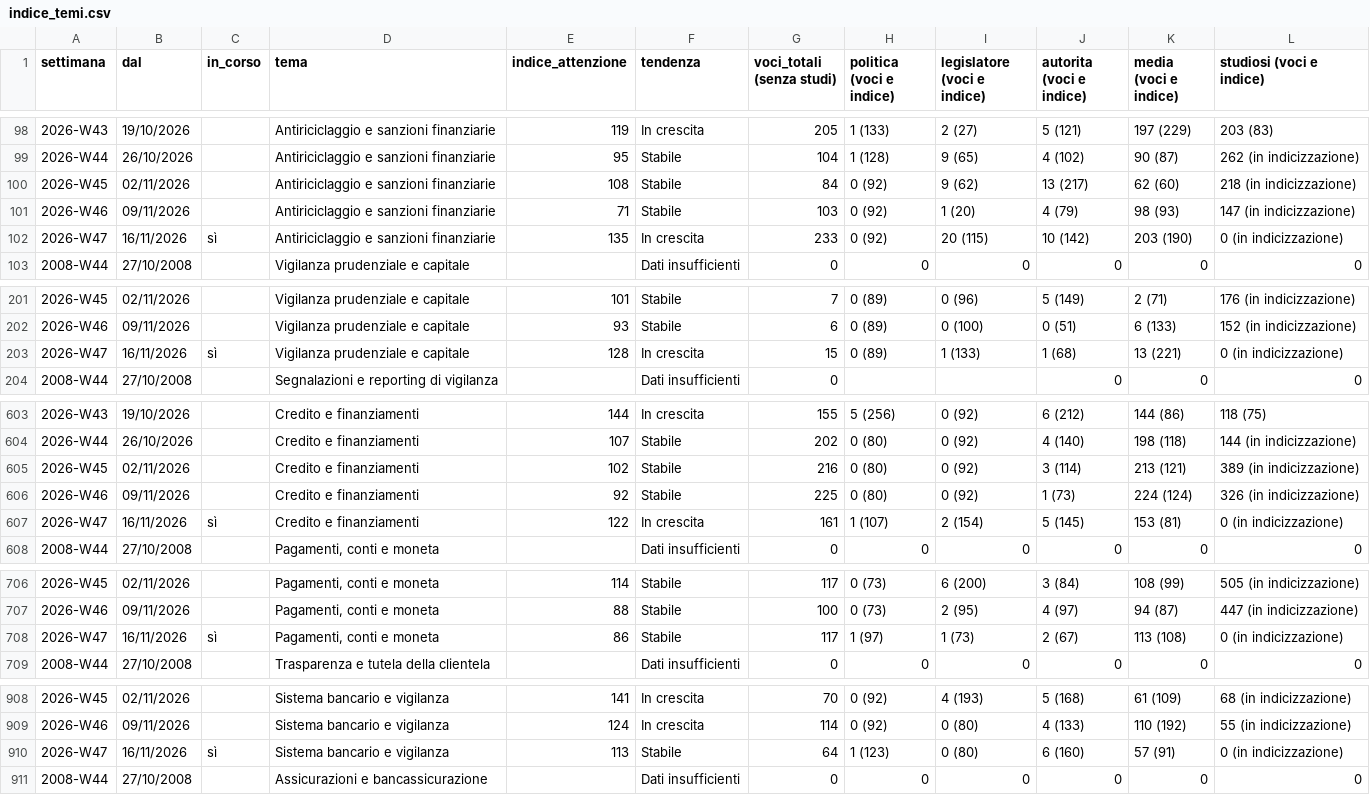
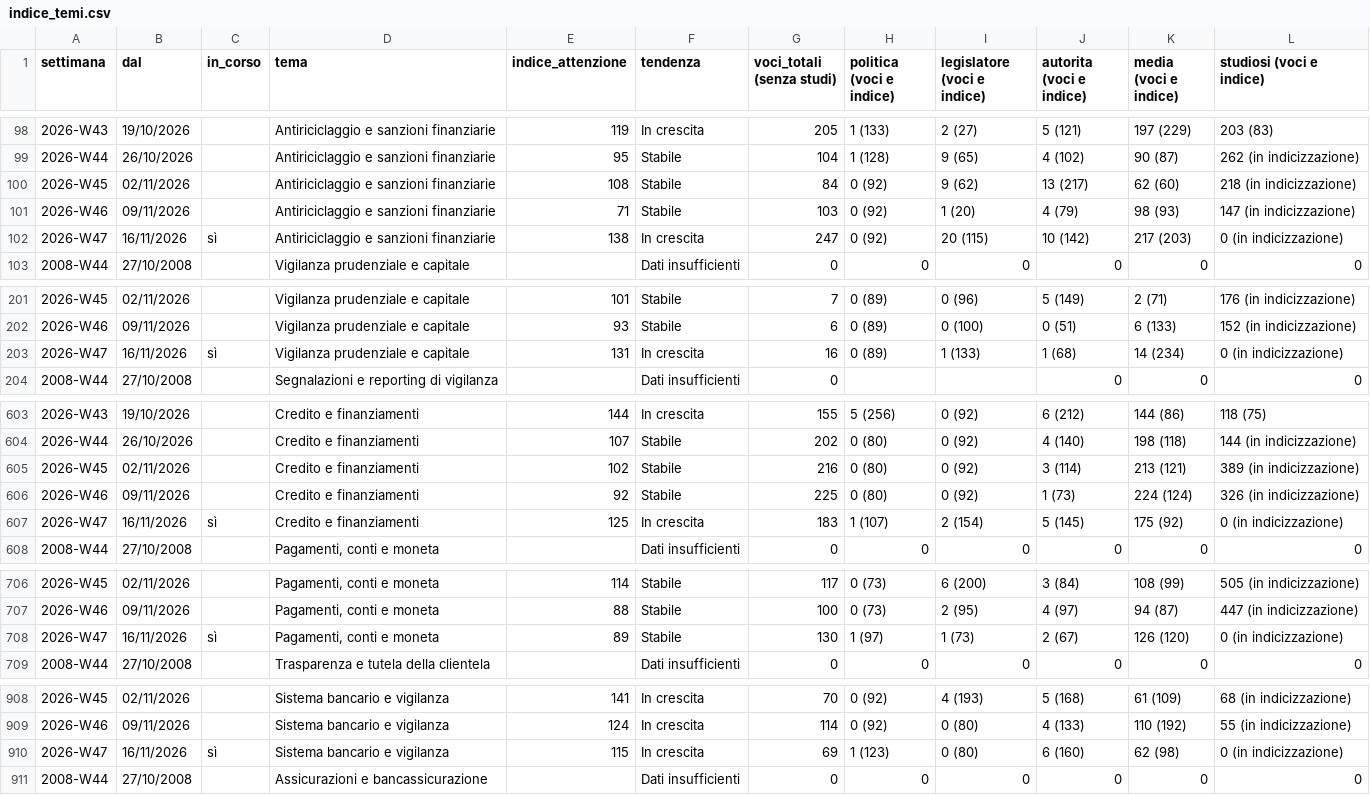
Before and after one commit to nicotena37/vp-alert-feed, a CSV file: archivio/indice_temi.csv, drawn as a sheet; only a part is shown, gaps mark what is left out; the diff covers the shown part only.

```diff
--- a/archivio/indice_temi.csv
+++ b/archivio/indice_temi.csv
@@ -101,3 +101,3 @@ settimana,dal,in_corso,tema,indice_attenzione,tendenza,voci_totali (senza studi)
 2026-W46,09/11/2026,,Antiriciclaggio e sanzioni finanziarie,71,Stabile,103,0 (92),1 (20),4 (79),98 (93),147 (in indicizzazione)
-2026-W47,16/11/2026,sì,Antiriciclaggio e sanzioni finanziarie,135,In crescita,233,0 (92),20 (115),10 (142),203 (190),0 (in indicizzazione)
+2026-W47,16/11/2026,sì,Antiriciclaggio e sanzioni finanziarie,138,In crescita,247,0 (92),20 (115),10 (142),217 (203),0 (in indicizzazione)
 2008-W44,27/10/2008,,Vigilanza prudenziale e capitale,,Dati insufficienti,0,0,0,0,0,0
@@ -202,3 +202,3 @@ settimana,dal,in_corso,tema,indice_attenzione,tendenza,voci_totali (senza studi)
 2026-W46,09/11/2026,,Vigilanza prudenziale e capitale,93,Stabile,6,0 (89),0 (100),0 (51),6 (133),152 (in indicizzazione)
-2026-W47,16/11/2026,sì,Vigilanza prudenziale e capitale,128,In crescita,15,0 (89),1 (133),1 (68),13 (221),0 (in indicizzazione)
+2026-W47,16/11/2026,sì,Vigilanza prudenziale e capitale,131,In crescita,16,0 (89),1 (133),1 (68),14 (234),0 (in indicizzazione)
 2008-W44,27/10/2008,,Segnalazioni e reporting di vigilanza,,Dati insufficienti,0,,,0,0,0
@@ -606,3 +606,3 @@ settimana,dal,in_corso,tema,indice_attenzione,tendenza,voci_totali (senza studi)
 2026-W46,09/11/2026,,Credito e finanziamenti,92,Stabile,225,0 (80),0 (92),1 (73),224 (124),326 (in indicizzazione)
-2026-W47,16/11/2026,sì,Credito e finanziamenti,122,In crescita,161,1 (107),2 (154),5 (145),153 (81),0 (in indicizzazione)
+2026-W47,16/11/2026,sì,Credito e finanziamenti,125,In crescita,183,1 (107),2 (154),5 (145),175 (92),0 (in indicizzazione)
 2008-W44,27/10/2008,,"Pagamenti, conti e moneta",,Dati insufficienti,0,0,0,0,0,0
@@ -707,3 +707,3 @@ settimana,dal,in_corso,tema,indice_attenzione,tendenza,voci_totali (senza studi)
 2026-W46,09/11/2026,,"Pagamenti, conti e moneta",88,Stabile,100,0 (73),2 (95),4 (97),94 (87),447 (in indicizzazione)
-2026-W47,16/11/2026,sì,"Pagamenti, conti e moneta",86,Stabile,117,1 (97),1 (73),2 (67),113 (108),0 (in indicizzazione)
+2026-W47,16/11/2026,sì,"Pagamenti, conti e moneta",89,Stabile,130,1 (97),1 (73),2 (67),126 (120),0 (in indicizzazione)
 2008-W44,27/10/2008,,Trasparenza e tutela della clientela,,Dati insufficienti,0,0,0,0,0,0
@@ -909,3 +909,3 @@ settimana,dal,in_corso,tema,indice_attenzione,tendenza,voci_totali (senza studi)
 2026-W46,09/11/2026,,Sistema bancario e vigilanza,124,In crescita,114,0 (92),0 (80),4 (133),110 (192),55 (in indicizzazione)
-2026-W47,16/11/2026,sì,Sistema bancario e vigilanza,113,Stabile,64,1 (123),0 (80),6 (160),57 (91),0 (in indicizzazione)
+2026-W47,16/11/2026,sì,Sistema bancario e vigilanza,115,In crescita,69,1 (123),0 (80),6 (160),62 (98),0 (in indicizzazione)
 2008-W44,27/10/2008,,Assicurazioni e bancassicurazione,,Dati insufficienti,0,0,0,0,0,0
```
Also changed, not shown: 50 edited cells elsewhere in this file, archivio/conteggi.csv, archivio/settimanale.csv, 3 other files.
